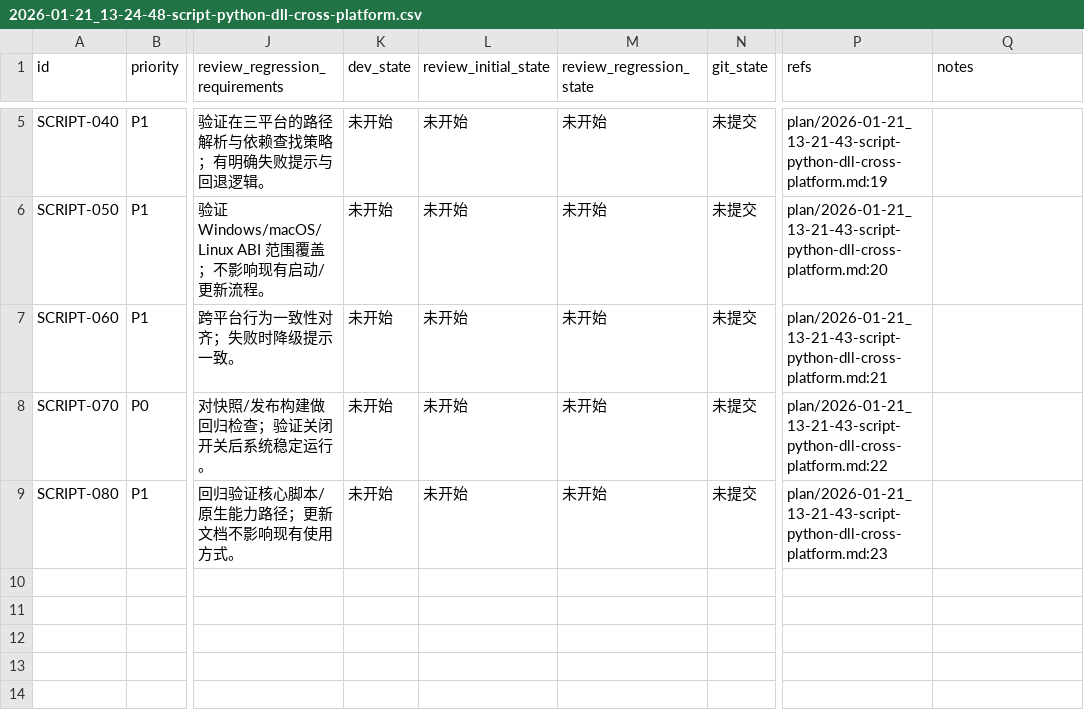
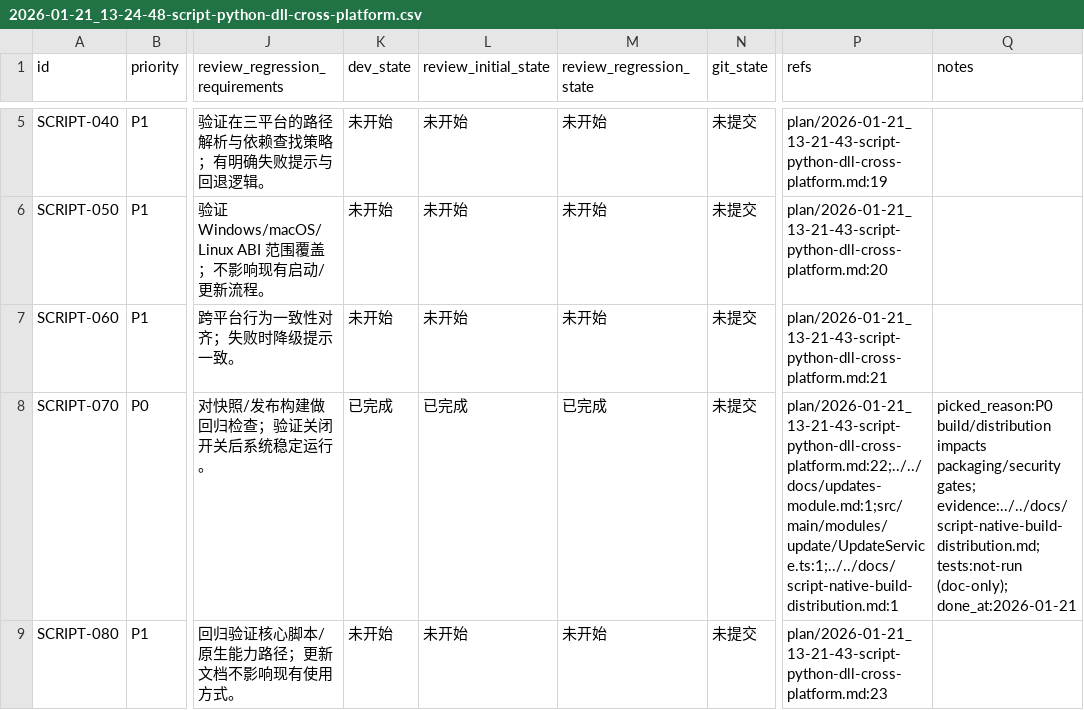
Before and after one commit to talex-touch/tuff, a CSV file: apps/core-app/issues/2026-01-21_13-24-48-script-python-dll-cross-platform.csv, drawn as a sheet; only a part is shown, gaps mark what is left out; the diff names each change by its address in the sheet, - before the commit and + after, or states it on an @@ line.

Commit message:
docs(script-bridge): [SCRIPT-070] build and distribution integration

```diff
--- a/apps/core-app/issues/2026-01-21_13-24-48-script-python-dll-cross-platform.csv
+++ b/apps/core-app/issues/2026-01-21_13-24-48-script-python-dll-cross-platform.csv
-K8 (dev_state): 未开始
+K8 (dev_state): 已完成
-L8 (review_initial_state): 未开始
+L8 (review_initial_state): 已完成
-M8 (review_regression_state): 未开始
+M8 (review_regression_state): 已完成
-P8 (refs): plan/2026-01-21_13-21-43-script-python-dll-cross-platform.md:22
+P8 (refs): plan/2026-01-21_13-21-43-script-python-dll-cross-platform.md:22;../../docs/updates-module.md:1;src/main/modules/update/UpdateService.ts:1;../../docs/script-native-build-distribution.md:1
-Q8 (notes): (empty)
+Q8 (notes): picked_reason:P0 build/distribution impacts packaging/security gates; evidence:../../docs/script-native-build-distribution.md; tests:not-run (doc-only); done_at:2026-01-21
```
Also changed, not shown: 1 other file.
